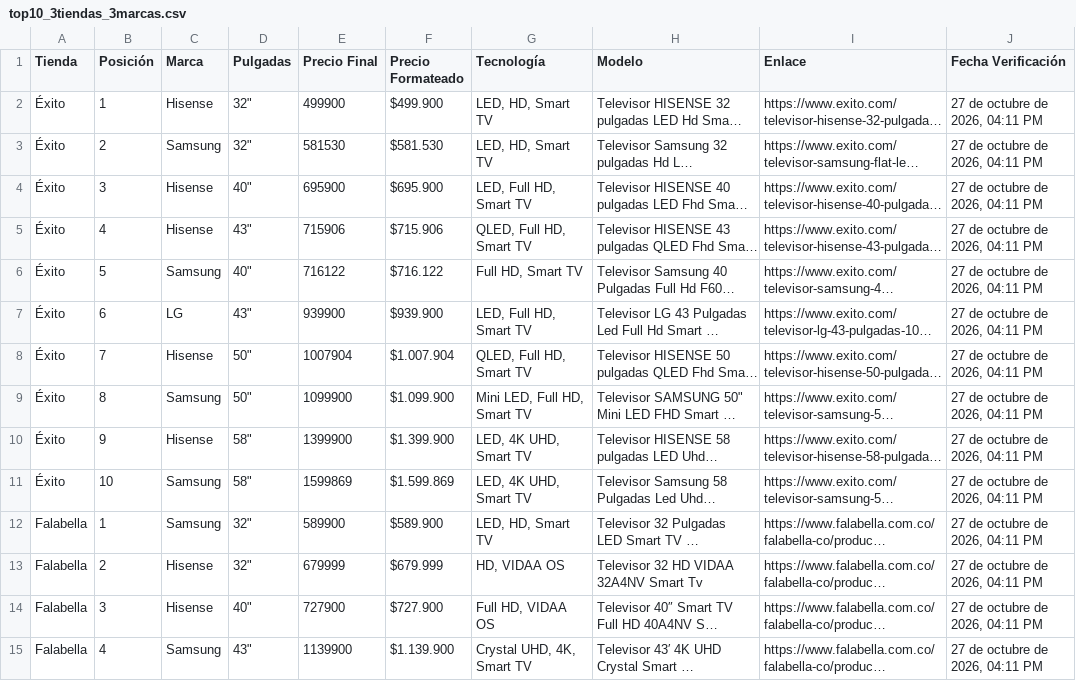
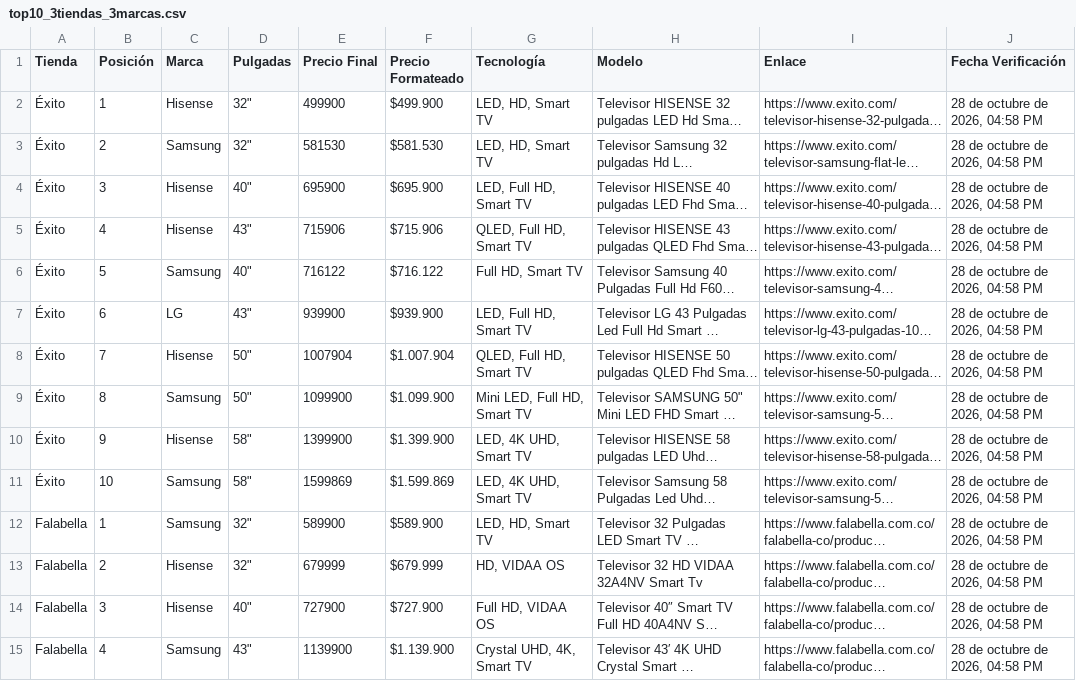
Before and after one commit to SamuelCamacho2008/portafolio-samuel-camacho, a CSV file: proyectos/tv-scraper/top10_3tiendas_3marcas.csv, drawn as a sheet; only a part is shown; long unchanged cells end in …; the diff covers the shown part only; the diff names each change by its address in the sheet, - before the commit and + after, or states it on an @@ line.

```diff
--- a/proyectos/tv-scraper/top10_3tiendas_3marcas.csv
+++ b/proyectos/tv-scraper/top10_3tiendas_3marcas.csv
-J2:J15 (Fecha Verificación): 27 de octubre de 2026, 04:11 PM
+J2:J15 (Fecha Verificación): 28 de octubre de 2026, 04:58 PM
```
Also changed, not shown: 16 edited cells elsewhere in this file, proyectos/tv-scraper/comparativa_3_marcas.csv, proyectos/tv-scraper/comparativa_3_tiendas.csv, 5 other files.
